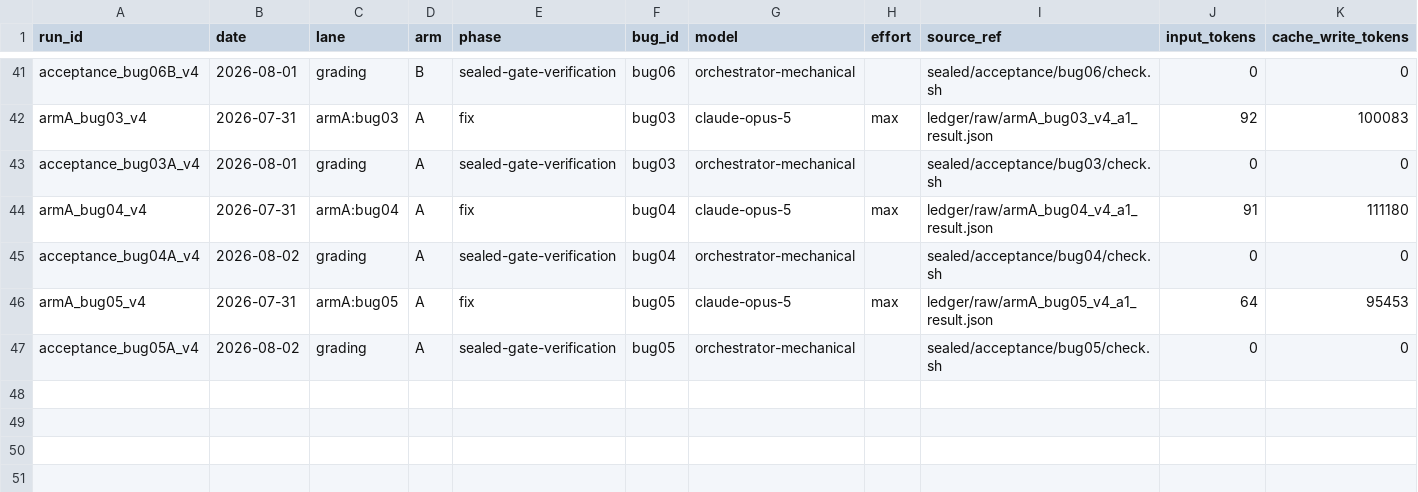
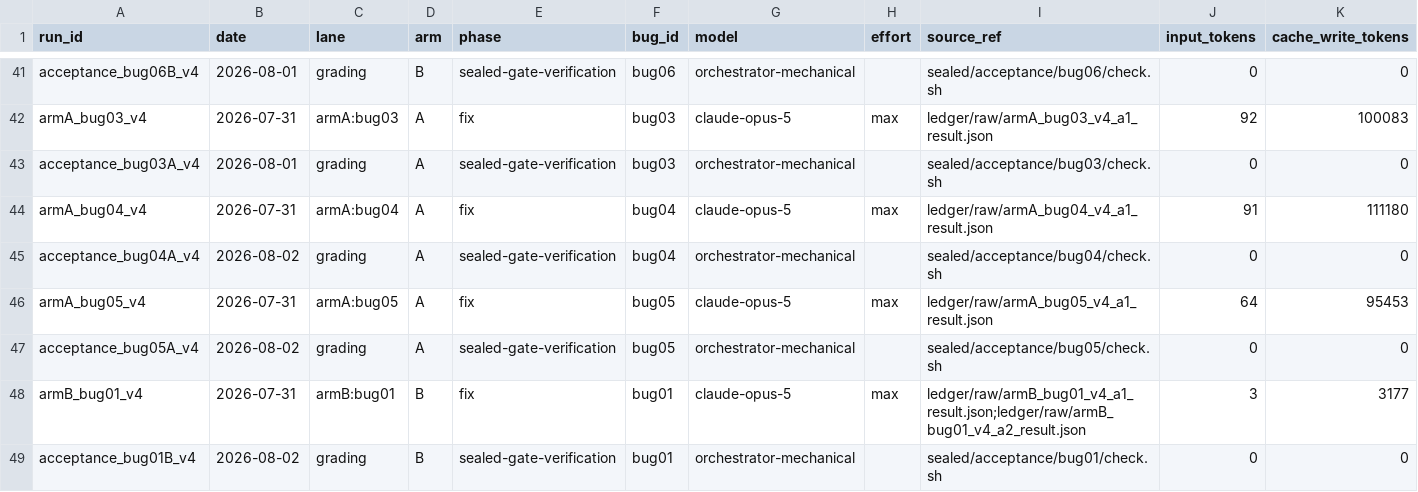
Before and after one commit to cosmindxu/fcdd-lab, a CSV file: case01_spectrum_gambit/ledger/runs.csv, drawn as a sheet; only a part is shown, gaps mark what is left out; rows hold the shown columns only; the diff names each change by its address in the sheet, - before the commit and + after, or states it on an @@ line.

```diff
--- a/case01_spectrum_gambit/ledger/runs.csv
+++ b/case01_spectrum_gambit/ledger/runs.csv
+row 48: armB_bug01_v4 | 2026-07-31 | armB:bug01 | B | fix | bug01 | claude-opus-5 | max | ledger/raw/armB_bug01_v4_a1_result.json;ledger/raw/armB_bug01_v4_a2_result.json | 3 | 3177
+row 49: acceptance_bug01B_v4 | 2026-08-02 | grading | B | sealed-gate-verification | bug01 | orchestrator-mechanical |  | sealed/acceptance/bug01/check.sh | 0 | 0
```
Also changed, not shown: 5 other files.
